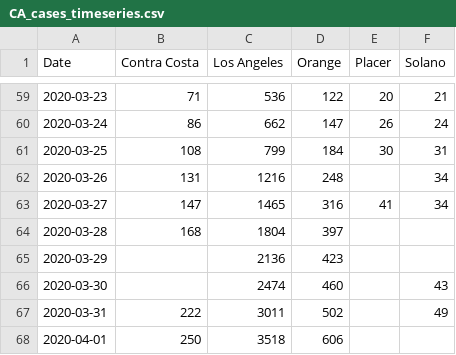
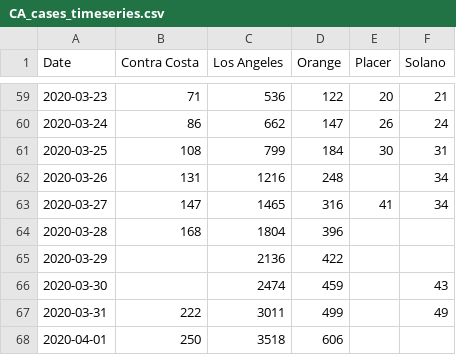
Before and after one commit to cmolodo/covid-19, a CSV file: CA_cases_timeseries.csv, drawn as a sheet; only a part is shown, gaps mark what is left out.

Commit message:
Orange past cases updated with new data available 2020-04-01.
Orange public health updates previous case numbers based on new information.  Figures for 2020-03-28 through 2020-03-31
adjusted accordingly.

```diff
--- a/CA_cases_timeseries.csv
+++ b/CA_cases_timeseries.csv
@@ -63,6 +63,6 @@ Date,Contra Costa,Los Angeles,Orange,Placer,Solano
 2020-03-27,147,1465,316,41,34
-2020-03-28,168,1804,397,,
-2020-03-29,,2136,423,,
-2020-03-30,,2474,460,,43
-2020-03-31,222,3011,502,,49
+2020-03-28,168,1804,396,,
+2020-03-29,,2136,422,,
+2020-03-30,,2474,459,,43
+2020-03-31,222,3011,499,,49
 2020-04-01,250,3518,606,,
```
